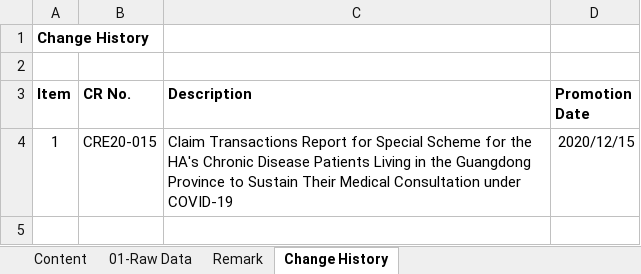
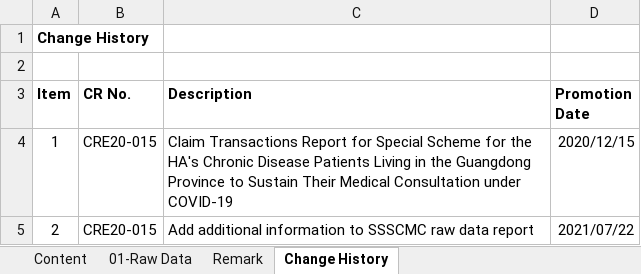
Before and after one commit to ethancyf/ethancyf, an Excel workbook: EHS2019/EHS/ExcelGenerator/Template/eHSU0015-SSSCMC_Transaction_Raw_Data_Template.xlsx, sheet Change History, drawn as a sheet; values as stored, in another font and other column widths than the file's, no borders; the diff names each change by its address in the sheet, - before the commit and + after, or states it on an @@ line.

Commit message:
20210722 CRE20-015-13	Add additional information to SSSCMC raw data report (Phase 13)

```diff
--- a/EHS2019/EHS/ExcelGenerator/Template/eHSU0015-SSSCMC_Transaction_Raw_Data_Template.xlsx (sheet Change History)
+++ b/EHS2019/EHS/ExcelGenerator/Template/eHSU0015-SSSCMC_Transaction_Raw_Data_Template.xlsx (sheet Change History)
+row 5: 2 | CRE20-015 | Add additional information to SSSCMC raw data report | 2021/07/22
```
Also changed, not shown: sheet 01-Raw Data, charts or pictures, 1 other file.
